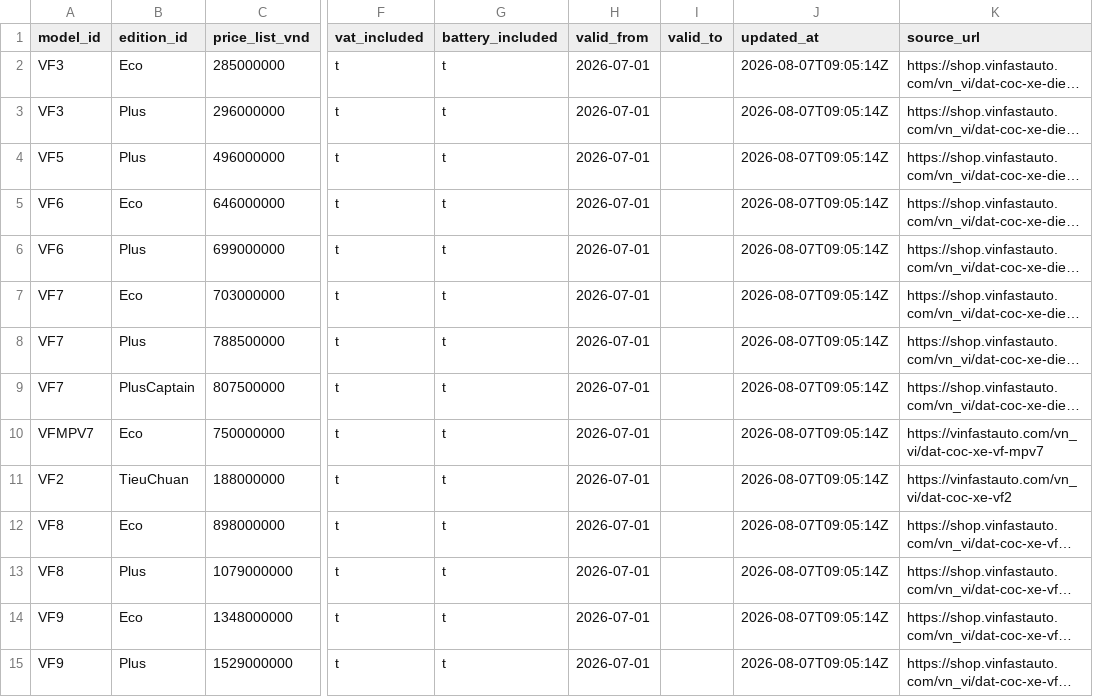
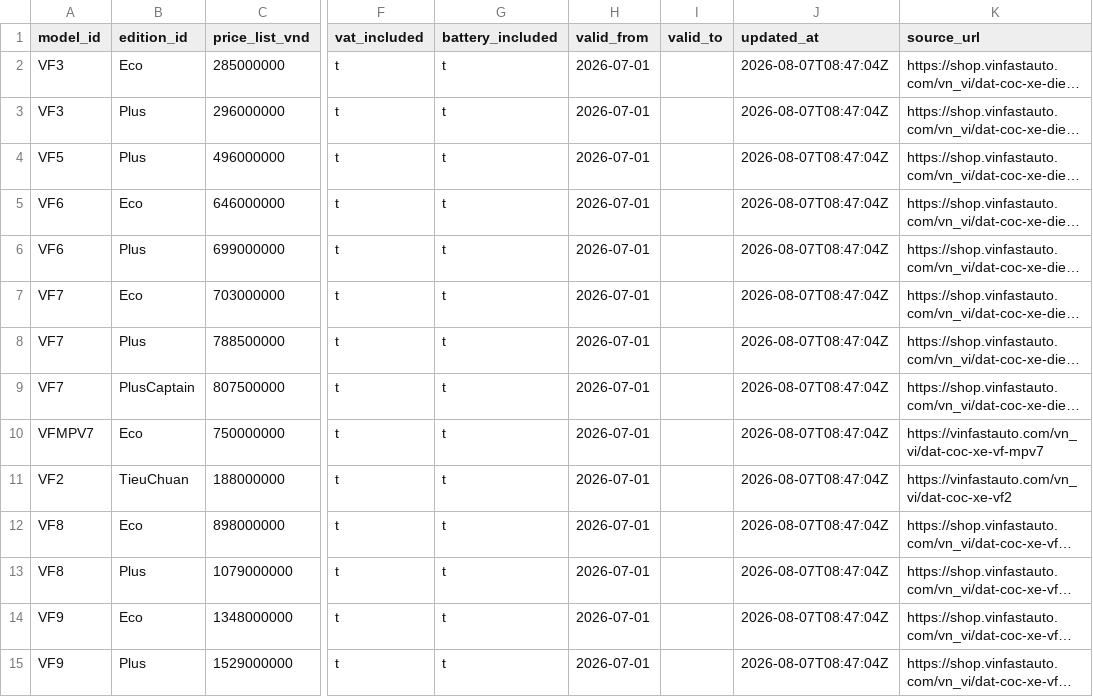
Before and after one commit to giangkh1908/Vinfast-RAG, a CSV file: data/clean/v1/postgres/price_list.csv, drawn as a sheet; only a part is shown, gaps mark what is left out; long unchanged cells end in …; the diff names each change by its address in the sheet, - before the commit and + after, or states it on an @@ line.

```diff
--- a/data/clean/v1/postgres/price_list.csv
+++ b/data/clean/v1/postgres/price_list.csv
-J2:J15 (updated_at): 2026-08-07T09:05:14Z
+J2:J15 (updated_at): 2026-08-07T08:47:04Z
```
Also changed, not shown: data/clean/v1/postgres/edition.csv, 6 other files.
